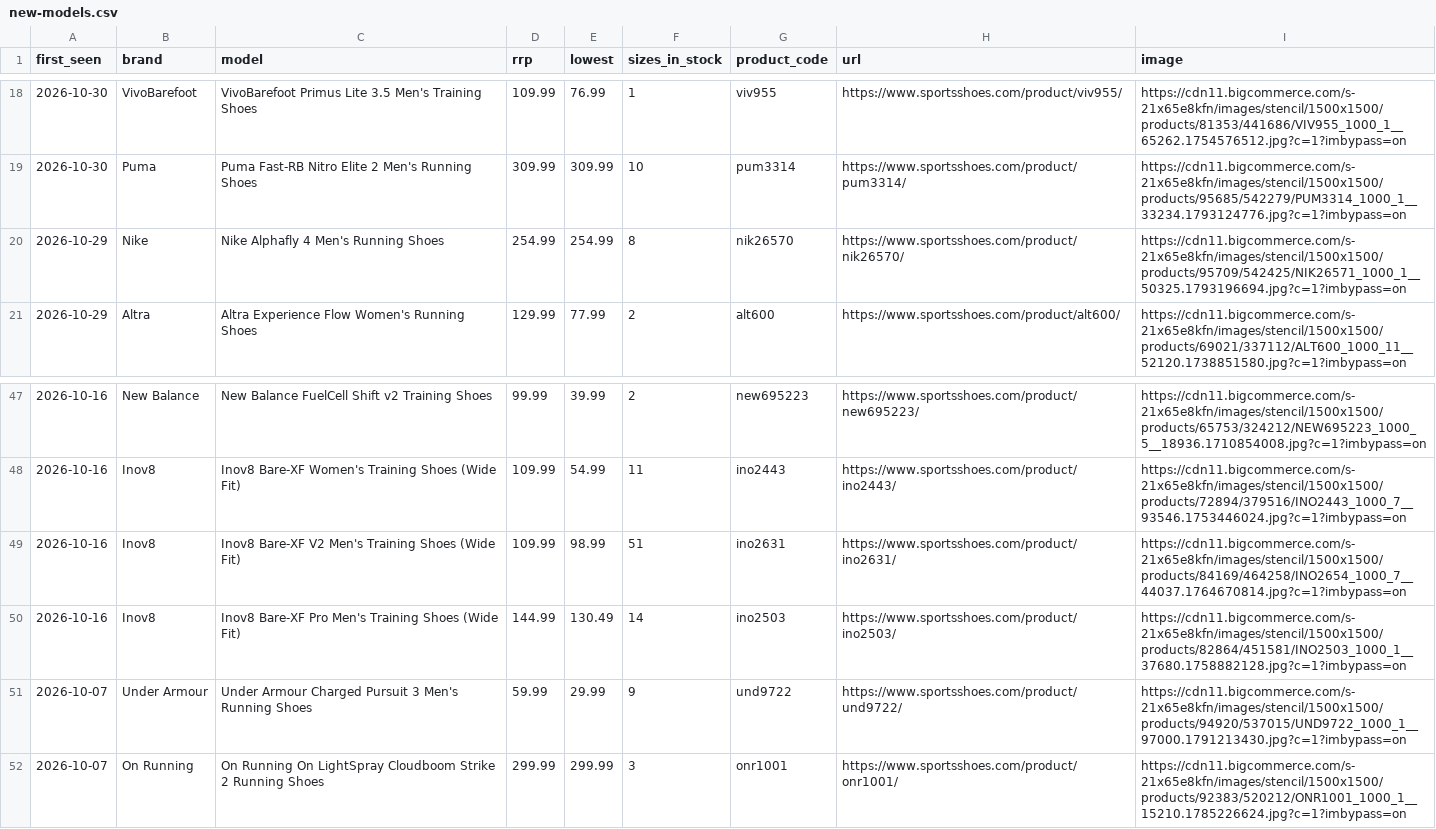
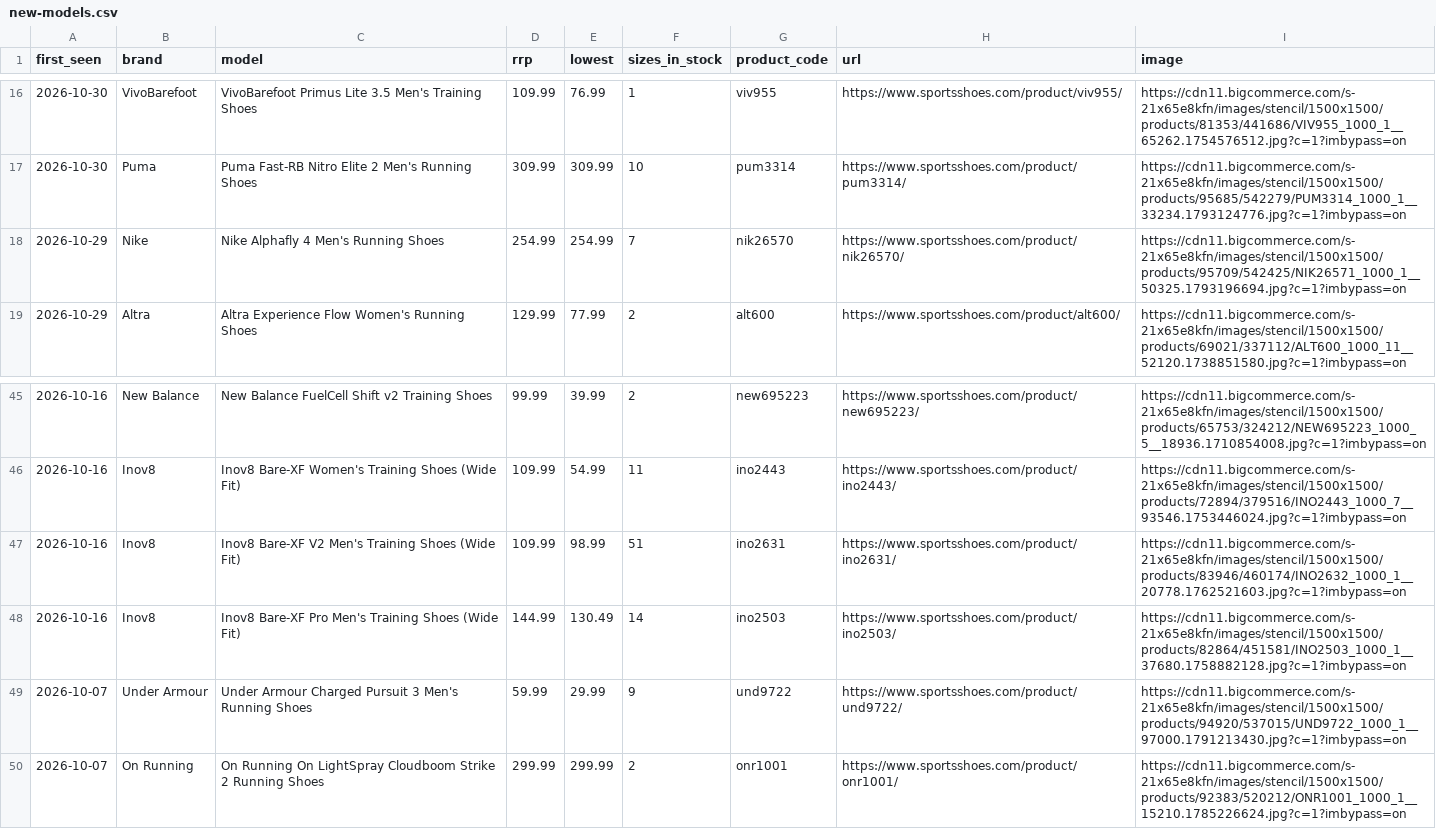
Before and after one commit to ecrawford-c28/shoe-finder, a CSV file: nmfr/public/new-models.csv, drawn as a sheet; only a part is shown, gaps mark what is left out; the diff covers the shown part only.

Commit message:
Refresh prices and stock from the SportsShoes feed

```diff
--- a/nmfr/public/new-models.csv
+++ b/nmfr/public/new-models.csv
@@ -19,3 +17,3 @@ first_seen,brand,model,rrp,lowest,sizes_in_stock,product_code,url,image
 2026-10-30,Puma,Puma Fast-RB Nitro Elite 2 Men's Running Shoes,309.99,309.99,10,pum3314,https://www.sportsshoes.com/product/pum3314/,https://cdn11.bigcommerce.com/s-21x65e8kfn/images/stencil/1500x1500/products/95685/542279/PUM3314_1000_1__33234.1793124776.jpg?c=1?imbypass=on
-2026-10-29,Nike,Nike Alphafly 4 Men's Running Shoes,254.99,254.99,8,nik26570,https://www.sportsshoes.com/product/nik26570/,https://cdn11.bigcommerce.com/s-21x65e8kfn/images/stencil/1500x1500/products/95709/542425/NIK26571_1000_1__50325.1793196694.jpg?c=1?imbypass=on
+2026-10-29,Nike,Nike Alphafly 4 Men's Running Shoes,254.99,254.99,7,nik26570,https://www.sportsshoes.com/product/nik26570/,https://cdn11.bigcommerce.com/s-21x65e8kfn/images/stencil/1500x1500/products/95709/542425/NIK26571_1000_1__50325.1793196694.jpg?c=1?imbypass=on
 2026-10-29,Altra,Altra Experience Flow Women's Running Shoes,129.99,77.99,2,alt600,https://www.sportsshoes.com/product/alt600/,https://cdn11.bigcommerce.com/s-21x65e8kfn/images/stencil/1500x1500/products/69021/337112/ALT600_1000_11__52120.1738851580.jpg?c=1?imbypass=on
@@ -48,5 +46,5 @@ first_seen,brand,model,rrp,lowest,sizes_in_stock,product_code,url,image
 2026-10-16,Inov8,Inov8 Bare-XF Women's Training Shoes (Wide Fit),109.99,54.99,11,ino2443,https://www.sportsshoes.com/product/ino2443/,https://cdn11.bigcommerce.com/s-21x65e8kfn/images/stencil/1500x1500/products/72894/379516/INO2443_1000_7__93546.1753446024.jpg?c=1?imbypass=on
-2026-10-16,Inov8,Inov8 Bare-XF V2 Men's Training Shoes (Wide Fit),109.99,98.99,51,ino2631,https://www.sportsshoes.com/product/ino2631/,https://cdn11.bigcommerce.com/s-21x65e8kfn/images/stencil/1500x1500/products/84169/464258/INO2654_1000_7__44037.1764670814.jpg?c=1?imbypass=on
+2026-10-16,Inov8,Inov8 Bare-XF V2 Men's Training Shoes (Wide Fit),109.99,98.99,51,ino2631,https://www.sportsshoes.com/product/ino2631/,https://cdn11.bigcommerce.com/s-21x65e8kfn/images/stencil/1500x1500/products/83946/460174/INO2632_1000_1__20778.1762521603.jpg?c=1?imbypass=on
 2026-10-16,Inov8,Inov8 Bare-XF Pro Men's Training Shoes (Wide Fit),144.99,130.49,14,ino2503,https://www.sportsshoes.com/product/ino2503/,https://cdn11.bigcommerce.com/s-21x65e8kfn/images/stencil/1500x1500/products/82864/451581/INO2503_1000_1__37680.1758882128.jpg?c=1?imbypass=on
 2026-10-07,Under Armour,Under Armour Charged Pursuit 3 Men's Running Shoes,59.99,29.99,9,und9722,https://www.sportsshoes.com/product/und9722/,https://cdn11.bigcommerce.com/s-21x65e8kfn/images/stencil/1500x1500/products/94920/537015/UND9722_1000_1__97000.1791213430.jpg?c=1?imbypass=on
-2026-10-07,On Running,On Running On LightSpray Cloudboom Strike 2 Running Shoes,299.99,299.99,3,onr1001,https://www.sportsshoes.com/product/onr1001/,https://cdn11.bigcommerce.com/s-21x65e8kfn/images/stencil/1500x1500/products/92383/520212/ONR1001_1000_1__15210.1785226624.jpg?c=1?imbypass=on
+2026-10-07,On Running,On Running On LightSpray Cloudboom Strike 2 Running Shoes,299.99,299.99,2,onr1001,https://www.sportsshoes.com/product/onr1001/,https://cdn11.bigcommerce.com/s-21x65e8kfn/images/stencil/1500x1500/products/92383/520212/ONR1001_1000_1__15210.1785226624.jpg?c=1?imbypass=on
```
Also changed, not shown: 2 removed rows and 8 edited cells elsewhere in this file, nmfr/data/new-models-baseline.csv, 2 other files.
